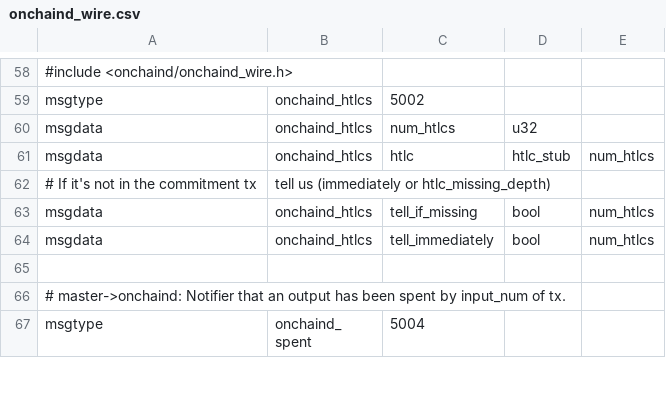
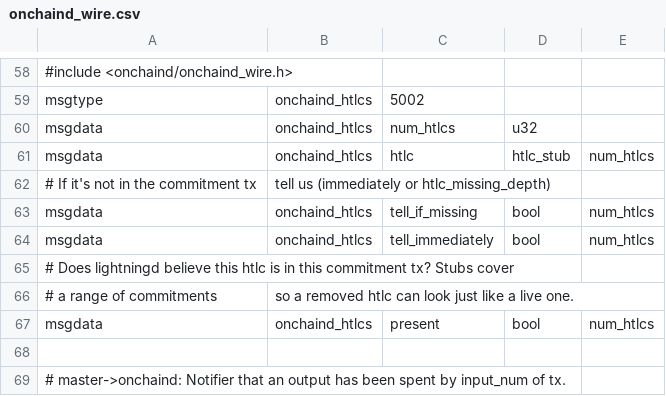
Before and after one commit to ElementsProject/lightning, a CSV file: onchaind/onchaind_wire.csv, drawn as a sheet; only a part is shown, gaps mark what is left out; the shorter side is filled out with more unchanged rows.

```diff
--- a/onchaind/onchaind_wire.csv
+++ b/onchaind/onchaind_wire.csv
@@ -64,2 +64,5 @@ msgdata,onchaind_htlcs,tell_if_missing,bool,num_htlcs
 msgdata,onchaind_htlcs,tell_immediately,bool,num_htlcs
+# Does lightningd believe this htlc is in this commitment tx?  Stubs cover
+# a range of commitments, so a removed htlc can look just like a live one.
+msgdata,onchaind_htlcs,present,bool,num_htlcs
 
```
Also changed, not shown: 3 other files.
